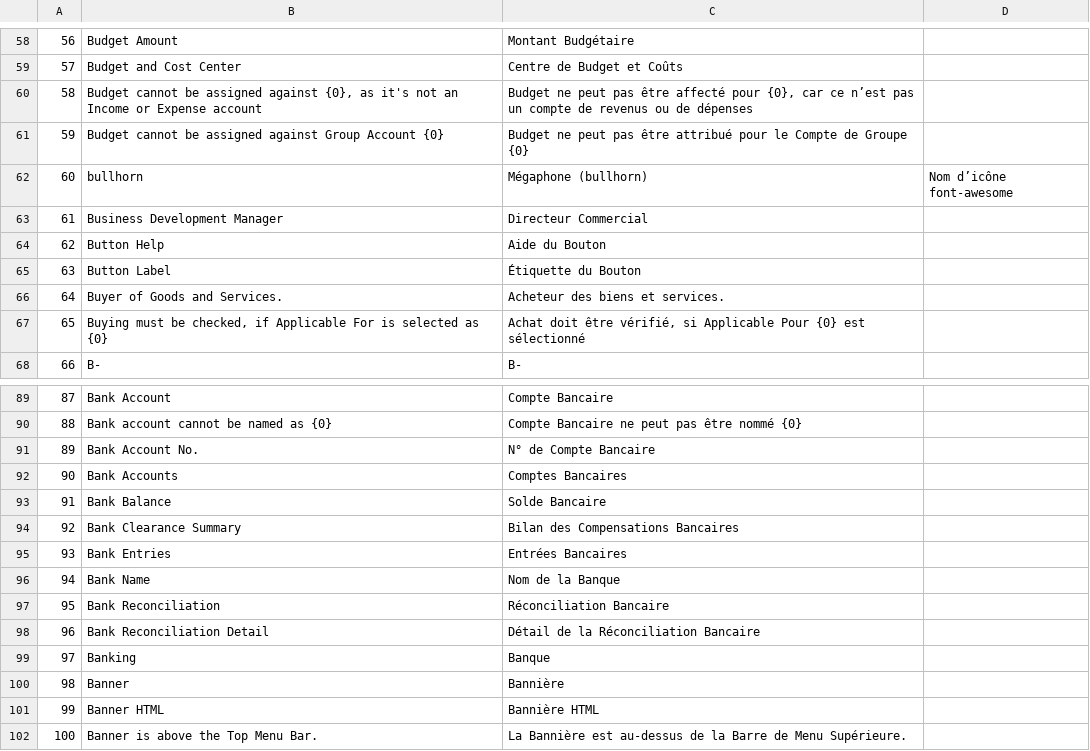
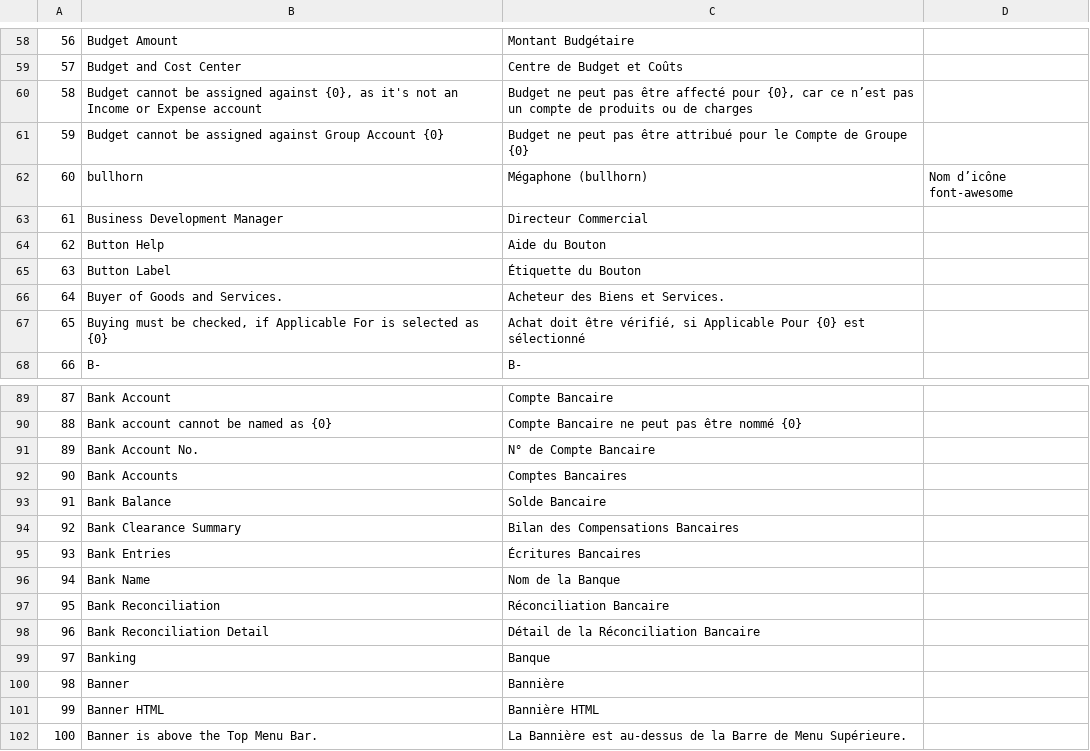
Before and after one commit to qrevel/erpnext-translations, a CSV file: b.csv, drawn as a sheet; only a part is shown, gaps mark what is left out; the diff covers the shown part only.

```diff
--- a/b.csv
+++ b/b.csv
@@ -59,3 +59,3 @@
 57,Budget and Cost Center,Centre de Budget et Coûts,
-58,"Budget cannot be assigned against {0}, as it's not an Income or Expense account","Budget ne peut pas être affecté pour {0}, car ce n’est pas un compte de revenus ou de dépenses",
+58,"Budget cannot be assigned against {0}, as it's not an Income or Expense account","Budget ne peut pas être affecté pour {0}, car ce n’est pas un compte de produits ou de charges",
 59,Budget cannot be assigned against Group Account {0},Budget ne peut pas être attribué pour le Compte de Groupe {0},
@@ -65,3 +65,3 @@
 63,Button Label,Étiquette du Bouton,
-64,Buyer of Goods and Services.,Acheteur des biens et services.,
+64,Buyer of Goods and Services.,Acheteur des Biens et Services.,
 65,"Buying must be checked, if Applicable For is selected as {0}","Achat doit être vérifié, si Applicable Pour {0} est sélectionné",
@@ -94,3 +94,3 @@
 92,Bank Clearance Summary,Bilan des Compensations Bancaires,
-93,Bank Entries,Entrées Bancaires,
+93,Bank Entries,Écritures Bancaires,
 94,Bank Name,Nom de la Banque,
```
Also changed, not shown: 6 edited cells elsewhere in this file.
